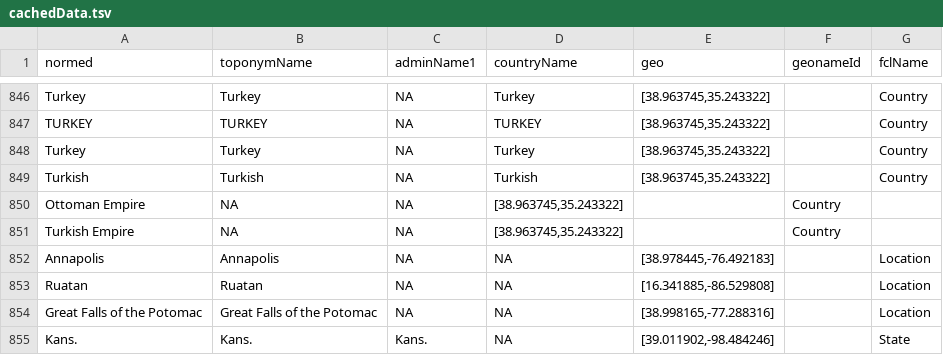
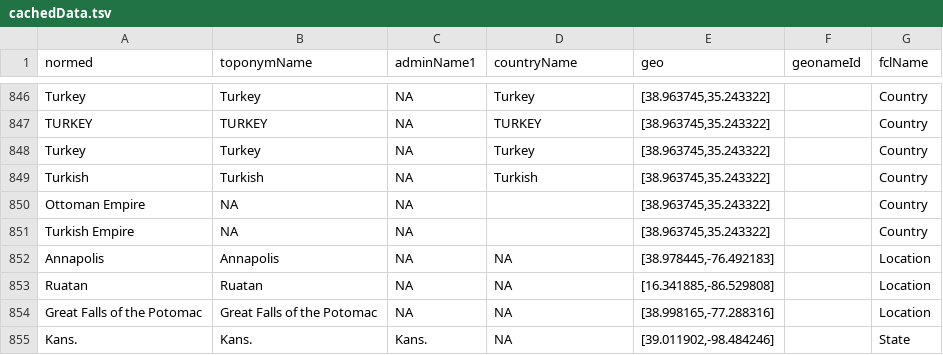
Before and after one commit to bmschmidt/bookworm-geolocator, a TSV file: cachedData.tsv, drawn as a sheet; only a part is shown, gaps mark what is left out.

Commit message:
Update cachedData.tsv

```diff
--- a/cachedData.tsv
+++ b/cachedData.tsv
@@ -849,4 +849,4 @@ Turkey	Turkey	NA	Turkey	[38.963745,35.243322]		Country
 Turkish	Turkish	NA	Turkish	[38.963745,35.243322]		Country
-Ottoman Empire	NA	NA	[38.963745,35.243322]		Country
-Turkish Empire	NA	NA	[38.963745,35.243322]		Country
+Ottoman Empire	NA	NA		[38.963745,35.243322]		Country
+Turkish Empire	NA	NA		[38.963745,35.243322]		Country
 Annapolis	Annapolis	NA	NA	[38.978445,-76.492183]		Location
```
